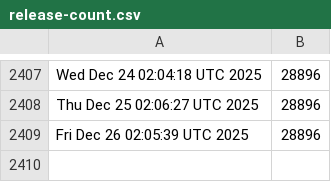
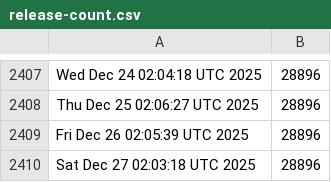
Before and after one commit to kgilmer/ghactions, a CSV file: release-count.csv, drawn as a sheet; only a part is shown, gaps mark what is left out; the diff names each change by its address in the sheet, - before the commit and + after, or states it on an @@ line.

```diff
--- a/release-count.csv
+++ b/release-count.csv
+row 2410: Sat Dec 27 02:03:18 UTC 2025 | 28896
```
Also changed, not shown: iso-release-count.csv.
